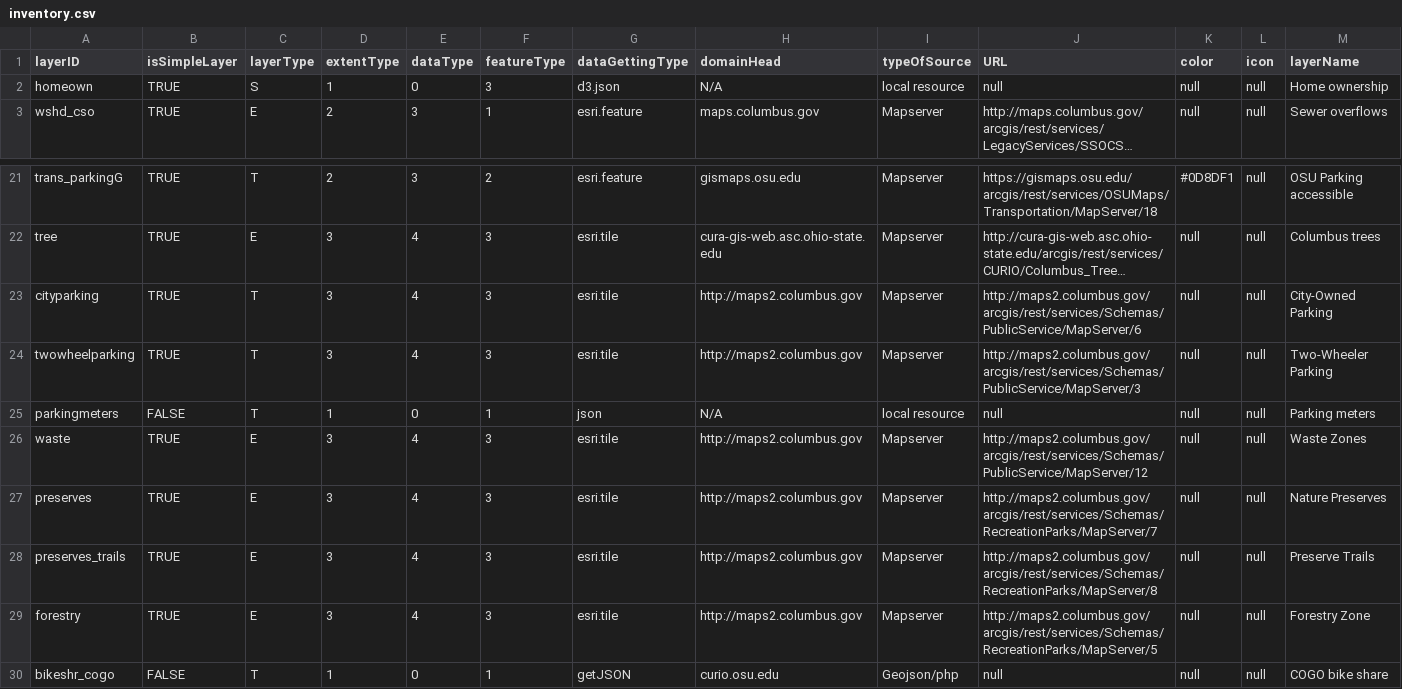
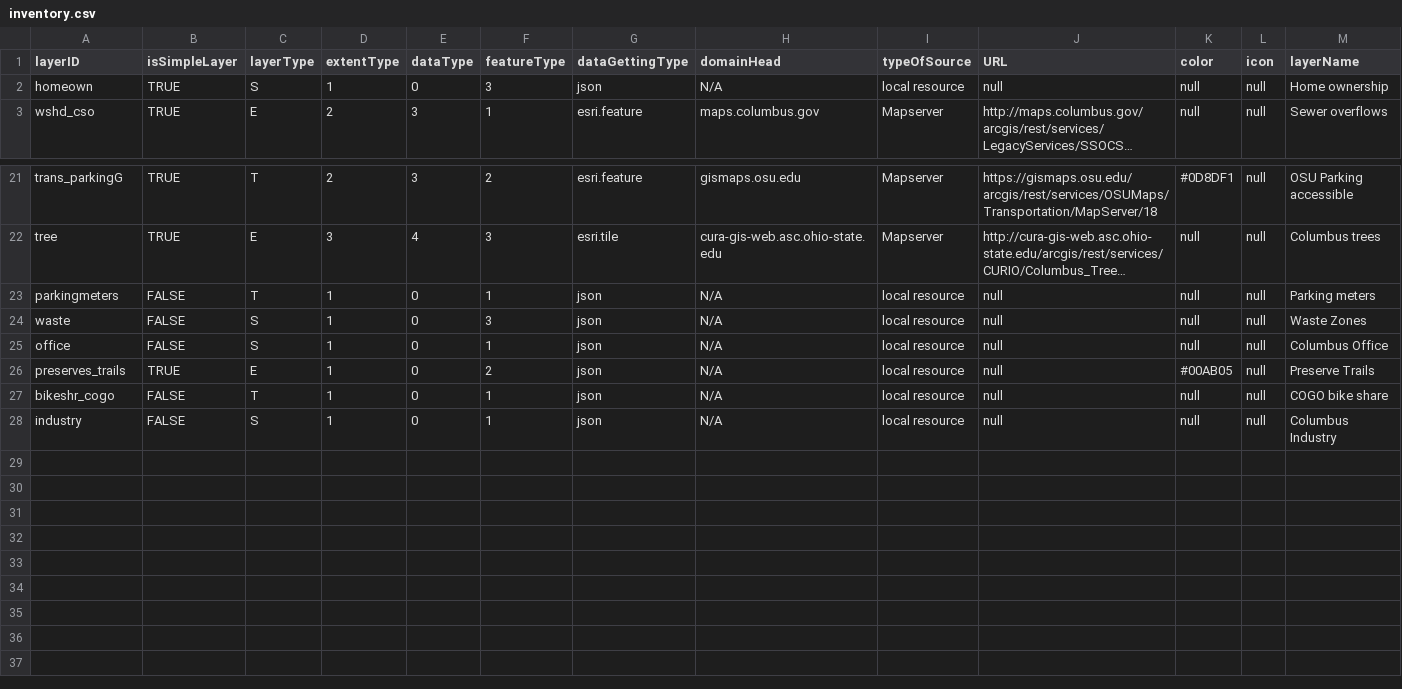
Before and after one commit to luyuliu/CURIO-Map, a CSV file: data/inventory.csv, drawn as a sheet; only a part is shown, gaps mark what is left out; long unchanged cells end in …; removed rows and columns are numbered as before the commit, all else as after; the diff names each change by its address in the sheet, - before the commit and + after, or states it on an @@ line.

Commit message:
Finish search & update inventory

```diff
--- a/data/inventory.csv
+++ b/data/inventory.csv
-G2 (dataGettingType): d3.json
+G2 (dataGettingType): json
-row 23: cityparking | TRUE | T | 3 | 4 | 3 | esri.tile | http://maps2.columbus.gov | Mapserver | http://maps2.columbus.gov/arcgis/rest/services/Schemas/PublicService/MapServer/6 | null | null | City-Owned Parking
-row 24: twowheelparking | TRUE | T | 3 | 4 | 3 | esri.tile | http://maps2.columbus.gov | Mapserver | http://maps2.columbus.gov/arcgis/rest/services/Schemas/PublicService/MapServer/3 | null | null | Two-Wheeler Parking
-B24 (isSimpleLayer): TRUE
+B24 (isSimpleLayer): FALSE
-C24 (layerType): E
+C24 (layerType): S
-D24 (extentType): 3
+D24 (extentType): 1
-E24 (dataType): 4
+E24 (dataType): 0
-G24 (dataGettingType): esri.tile
+G24 (dataGettingType): json
-H24 (domainHead): http://maps2.columbus.gov
+H24 (domainHead): N/A
-I24 (typeOfSource): Mapserver
+I24 (typeOfSource): local resource
-J24 (URL): http://maps2.columbus.gov/arcgis/rest/services/Schemas/PublicService/MapServer/12
+J24 (URL): null
-row 27: preserves | TRUE | E | 3 | 4 | 3 | esri.tile | http://maps2.columbus.gov | Mapserver | http://maps2.columbus.gov/arcgis/rest/services/Schemas/RecreationParks/MapServer/7 | null | null | Nature Preserves
+row 25: office | FALSE | S | 1 | 0 | 1 | json | N/A | local resource | null | null | null | Columbus Office
-D26 (extentType): 3
+D26 (extentType): 1
-E26 (dataType): 4
+E26 (dataType): 0
-F26 (featureType): 3
+F26 (featureType): 2
-G26 (dataGettingType): esri.tile
+G26 (dataGettingType): json
-H26 (domainHead): http://maps2.columbus.gov
+H26 (domainHead): N/A
-I26 (typeOfSource): Mapserver
+I26 (typeOfSource): local resource
-J26 (URL): http://maps2.columbus.gov/arcgis/rest/services/Schemas/RecreationParks/MapServer/8
+J26 (URL): null
-K26 (color): null
+K26 (color): #00AB05
-row 29: forestry | TRUE | E | 3 | 4 | 3 | esri.tile | http://maps2.columbus.gov | Mapserver | http://maps2.columbus.gov/arcgis/rest/services/Schemas/RecreationParks/MapServer/5 | null | null | Forestry Zone
-G27 (dataGettingType): getJSON
+G27 (dataGettingType): json
-H27 (domainHead): curio.osu.edu
+H27 (domainHead): N/A
-I27 (typeOfSource): Geojson/php
+I27 (typeOfSource): local resource
+row 28: industry | FALSE | S | 1 | 0 | 1 | json | N/A | local resource | null | null | null | Columbus Industry
```
Also changed, not shown: 10 other files.
